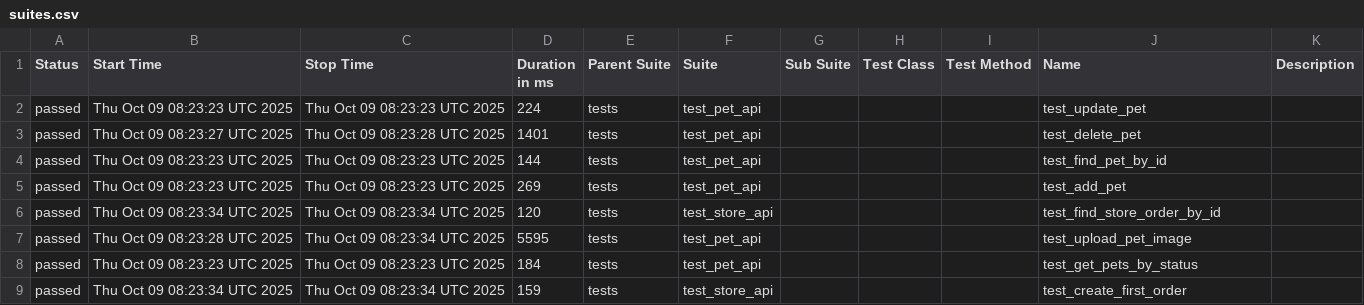
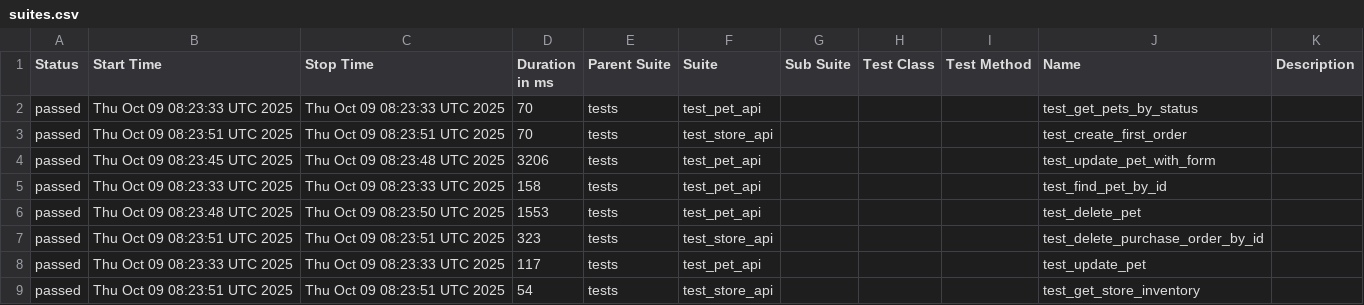
Before and after one commit to KovalIllia/petstore-api-tests, a CSV file: data/suites.csv, drawn as a sheet; only a part is shown; the diff covers the shown part only.

```diff
--- a/data/suites.csv
+++ b/data/suites.csv
@@ -1,9 +1,9 @@
 "Status","Start Time","Stop Time","Duration in ms","Parent Suite","Suite","Sub Suite","Test Class","Test Method","Name","Description"
-"passed","Thu Oct 09 08:23:23 UTC 2025","Thu Oct 09 08:23:23 UTC 2025","224","tests","test_pet_api","","","","test_update_pet",""
-"passed","Thu Oct 09 08:23:27 UTC 2025","Thu Oct 09 08:23:28 UTC 2025","1401","tests","test_pet_api","","","","test_delete_pet",""
-"passed","Thu Oct 09 08:23:23 UTC 2025","Thu Oct 09 08:23:23 UTC 2025","144","tests","test_pet_api","","","","test_find_pet_by_id",""
-"passed","Thu Oct 09 08:23:23 UTC 2025","Thu Oct 09 08:23:23 UTC 2025","269","tests","test_pet_api","","","","test_add_pet",""
-"passed","Thu Oct 09 08:23:34 UTC 2025","Thu Oct 09 08:23:34 UTC 2025","120","tests","test_store_api","","","","test_find_store_order_by_id",""
-"passed","Thu Oct 09 08:23:28 UTC 2025","Thu Oct 09 08:23:34 UTC 2025","5595","tests","test_pet_api","","","","test_upload_pet_image",""
-"passed","Thu Oct 09 08:23:23 UTC 2025","Thu Oct 09 08:23:23 UTC 2025","184","tests","test_pet_api","","","","test_get_pets_by_status",""
-"passed","Thu Oct 09 08:23:34 UTC 2025","Thu Oct 09 08:23:34 UTC 2025","159","tests","test_store_api","","","","test_create_first_order",""
+"passed","Thu Oct 09 08:23:33 UTC 2025","Thu Oct 09 08:23:33 UTC 2025","70","tests","test_pet_api","","","","test_get_pets_by_status",""
+"passed","Thu Oct 09 08:23:51 UTC 2025","Thu Oct 09 08:23:51 UTC 2025","70","tests","test_store_api","","","","test_create_first_order",""
+"passed","Thu Oct 09 08:23:45 UTC 2025","Thu Oct 09 08:23:48 UTC 2025","3206","tests","test_pet_api","","","","test_update_pet_with_form",""
+"passed","Thu Oct 09 08:23:33 UTC 2025","Thu Oct 09 08:23:33 UTC 2025","158","tests","test_pet_api","","","","test_find_pet_by_id",""
+"passed","Thu Oct 09 08:23:48 UTC 2025","Thu Oct 09 08:23:50 UTC 2025","1553","tests","test_pet_api","","","","test_delete_pet",""
+"passed","Thu Oct 09 08:23:51 UTC 2025","Thu Oct 09 08:23:51 UTC 2025","323","tests","test_store_api","","","","test_delete_purchase_order_by_id",""
+"passed","Thu Oct 09 08:23:33 UTC 2025","Thu Oct 09 08:23:33 UTC 2025","117","tests","test_pet_api","","","","test_update_pet",""
+"passed","Thu Oct 09 08:23:51 UTC 2025","Thu Oct 09 08:23:51 UTC 2025","54","tests","test_store_api","","","","test_get_store_inventory",""
```
Also changed, not shown: 13 edited cells elsewhere in this file, 42 other files.
